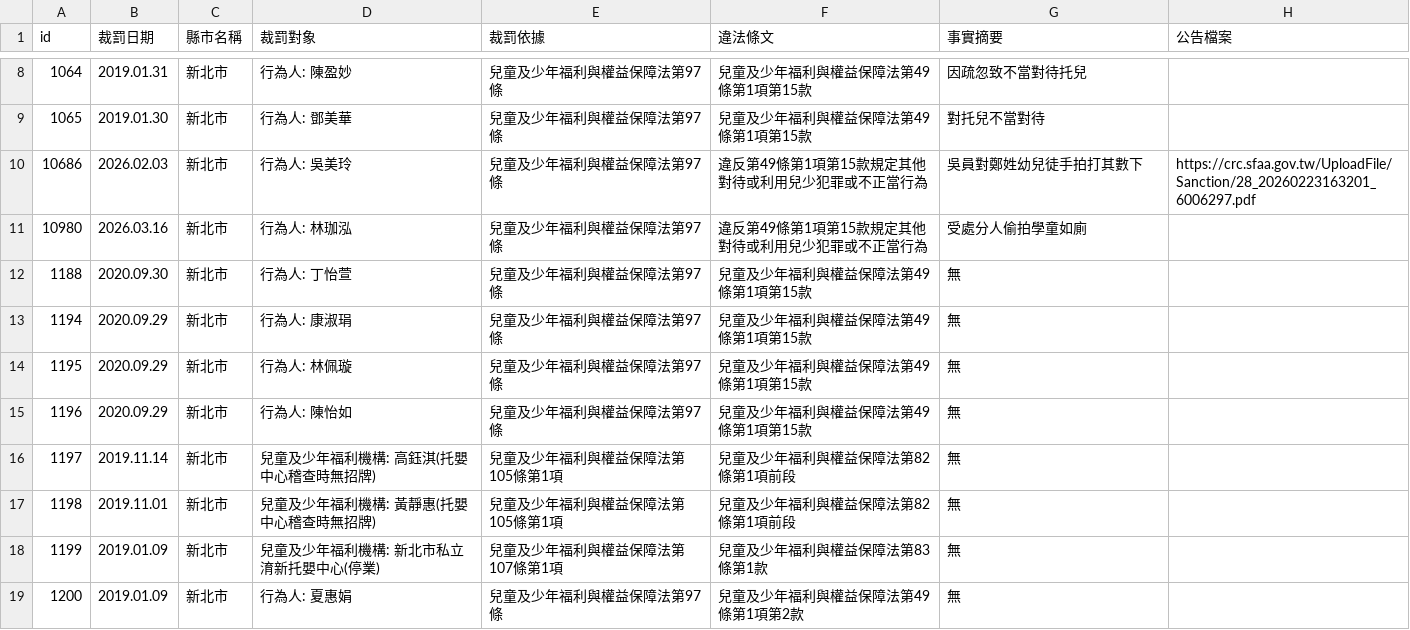
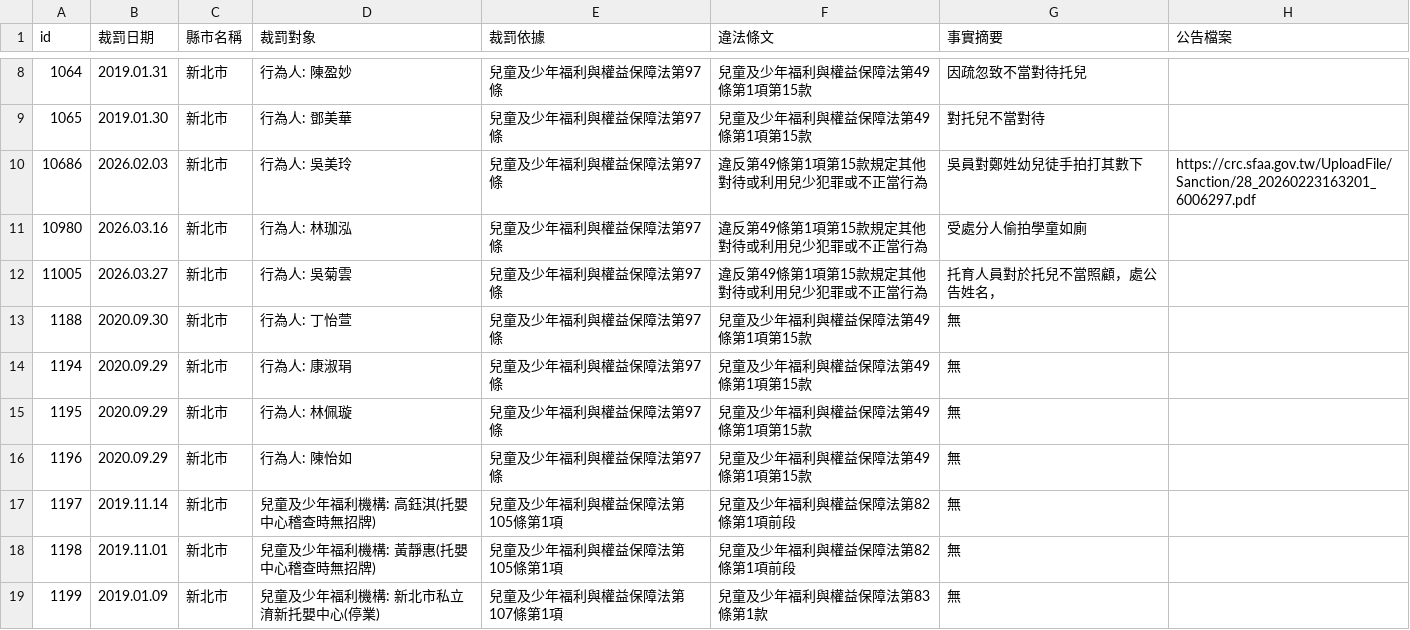
Before and after one commit to kiang/crc.sfaa.gov.tw, a CSV file: data/新北市.csv, drawn as a sheet; only a part is shown, gaps mark what is left out; the shorter side is filled out with more unchanged rows; the diff names each change by its address in the sheet, - before the commit and + after, or states it on an @@ line.

```diff
--- a/data/新北市.csv
+++ b/data/新北市.csv
+row 12: 11005 | 2026.03.27 | 新北市 | 行為人: 吳菊雲 | 兒童及少年福利與權益保障法第97條 | 違反第49條第1項第15款規定其他對待或利用兒少犯罪或不正當行為 | 托育人員對於托兒不當照顧，處公告姓名，
```
Also changed, not shown: data/桃園市.csv, 4 other files.
